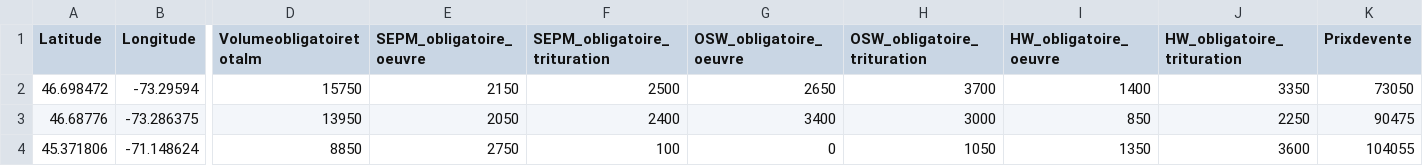
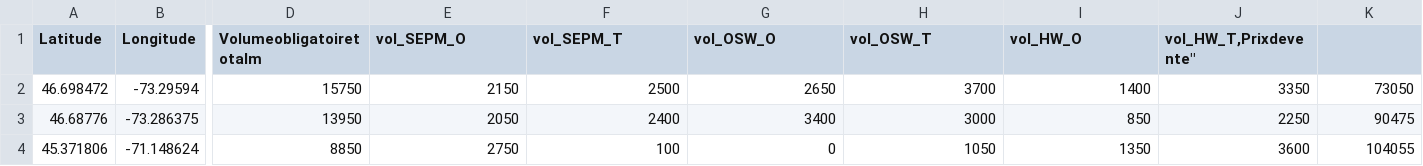
Before and after one commit to hasanbilgen/ML, a CSV file: forests_centre_sud_2021_2022.csv, drawn as a sheet; only a part is shown, gaps mark what is left out; the diff names each change by its address in the sheet, - before the commit and + after, or states it on an @@ line.

Commit message:
Update forests_centre_sud_2021_2022.csv

```diff
--- a/forests_centre_sud_2021_2022.csv
+++ b/forests_centre_sud_2021_2022.csv
-E1: SEPM_obligatoire_oeuvre
+E1: vol_SEPM_O
-F1: SEPM_obligatoire_trituration
+F1: vol_SEPM_T
-G1: OSW_obligatoire_oeuvre
+G1: vol_OSW_O
-H1: OSW_obligatoire_trituration
+H1: vol_OSW_T
-I1: HW_obligatoire_oeuvre
+I1: vol_HW_O
-J1: HW_obligatoire_trituration
+J1: vol_HW_T,Prixdevente"
-K1: Prixdevente
+K1: (empty)
```
